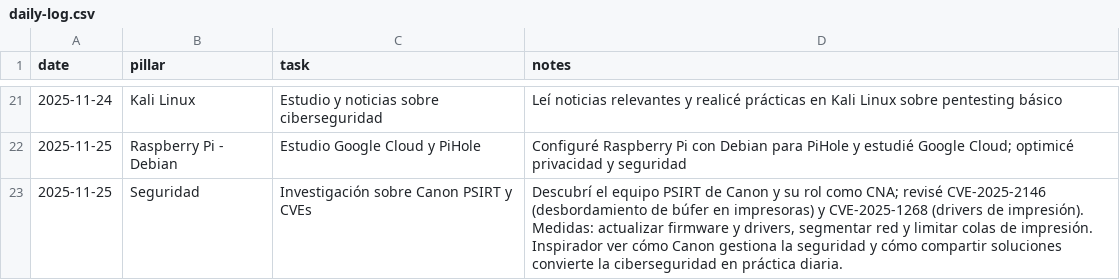
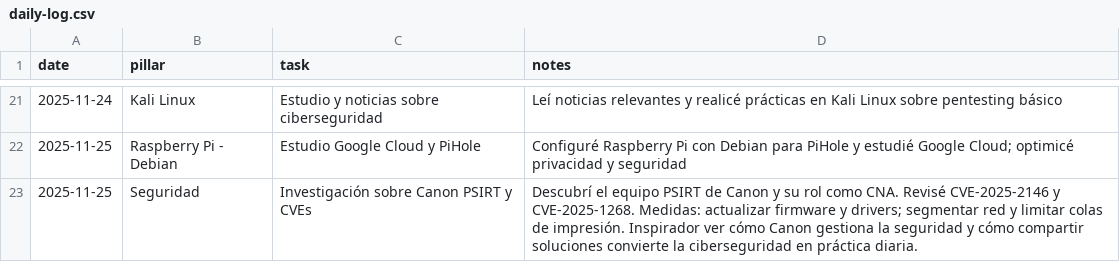
Before and after one commit to JimBLogic/CyberDailyLog, a CSV file: daily-log.csv, drawn as a sheet; only a part is shown, gaps mark what is left out.

Commit message:
fix: daily-log.csv validated and error-free

```diff
--- a/daily-log.csv
+++ b/daily-log.csv
@@ -22,2 +22,2 @@
 2025-11-25,Raspberry Pi - Debian,Estudio Google Cloud y PiHole,Configuré Raspberry Pi con Debian para PiHole y estudié Google Cloud; optimicé privacidad y seguridad
-2025-11-25,Seguridad,Investigación sobre Canon PSIRT y CVEs,"Descubrí el equipo PSIRT de Canon y su rol como CNA; revisé CVE-2025-2146 (desbordamiento de búfer en impresoras) y CVE-2025-1268 (drivers de impresión). Medidas: actualizar firmware y drivers, segmentar red y limitar colas de impresión. Inspirador ver cómo Canon gestiona la seguridad y cómo compartir soluciones convierte la ciberseguridad en práctica diaria."
+2025-11-25,Seguridad,Investigación sobre Canon PSIRT y CVEs,Descubrí el equipo PSIRT de Canon y su rol como CNA. Revisé CVE-2025-2146 y CVE-2025-1268. Medidas: actualizar firmware y drivers; segmentar red y limitar colas de impresión. Inspirador ver cómo Canon gestiona la seguridad y cómo compartir soluciones convierte la ciberseguridad en práctica diaria.
```
